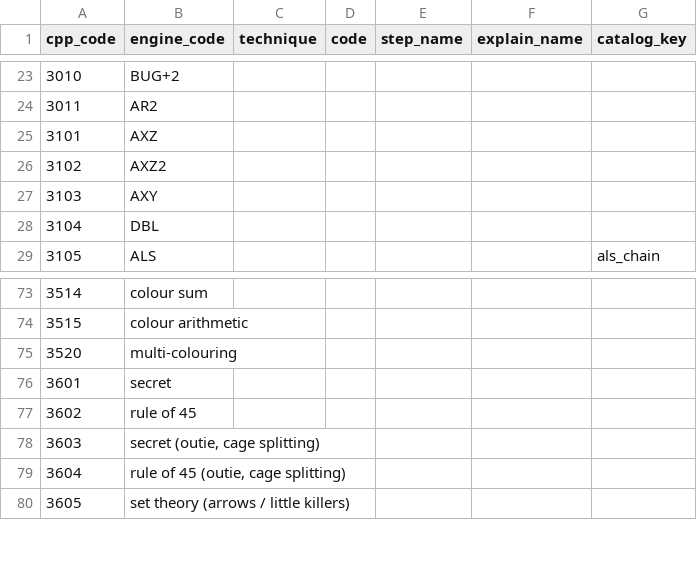
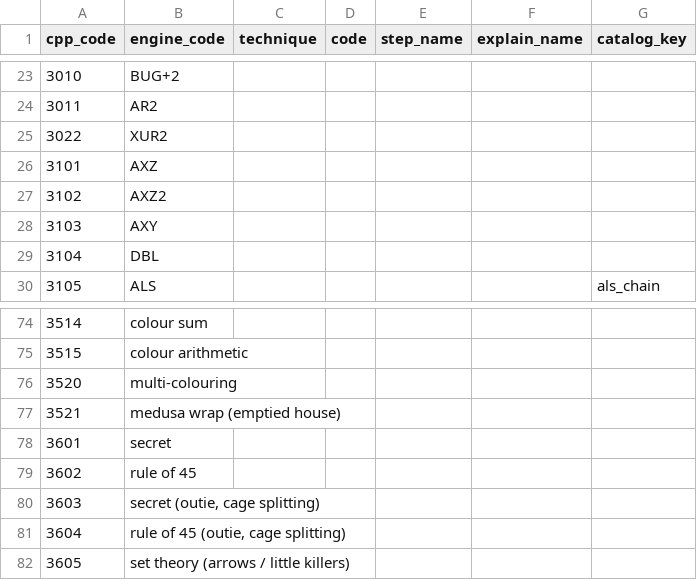
Before and after one commit to silly-puppyy/pencilmark, a CSV file: src/pencilmark/data/patterns.csv, drawn as a sheet; only a part is shown, gaps mark what is left out.

Commit message:
Techniques checked against sudokuwiki's examples: XY-chains, colour unit wrap, hidden and extended UR type 2, APE with 2-cell sets

```diff
--- a/src/pencilmark/data/patterns.csv
+++ b/src/pencilmark/data/patterns.csv
@@ -24,2 +24,3 @@ cpp_code,engine_code,technique,code,step_name,explain_name,catalog_key
 3011,AR2,,,,,
+3022,XUR2,,,,,
 3101,AXZ,,,,,
@@ -75,2 +76,3 @@ cpp_code,engine_code,technique,code,step_name,explain_name,catalog_key
 3520,multi-colouring,,,,,
+3521,medusa wrap (emptied house),,,,,
 3601,secret,,,,,
```
Also changed, not shown: 21 other files.
